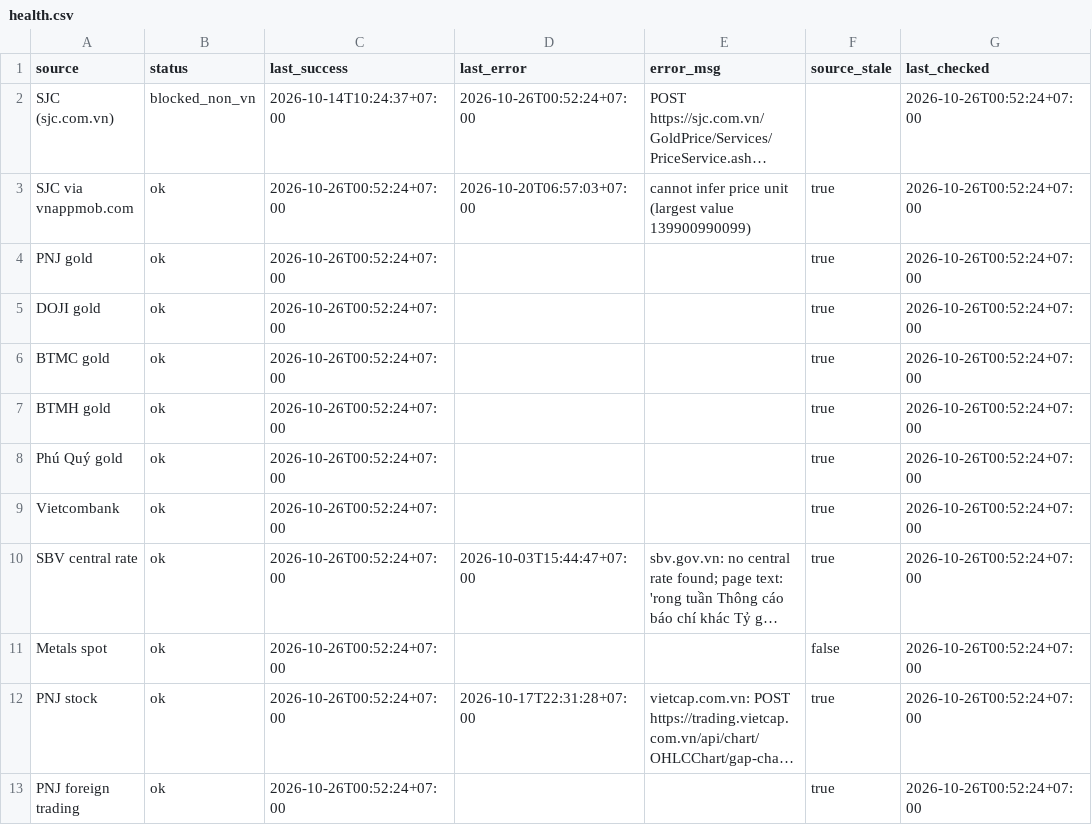
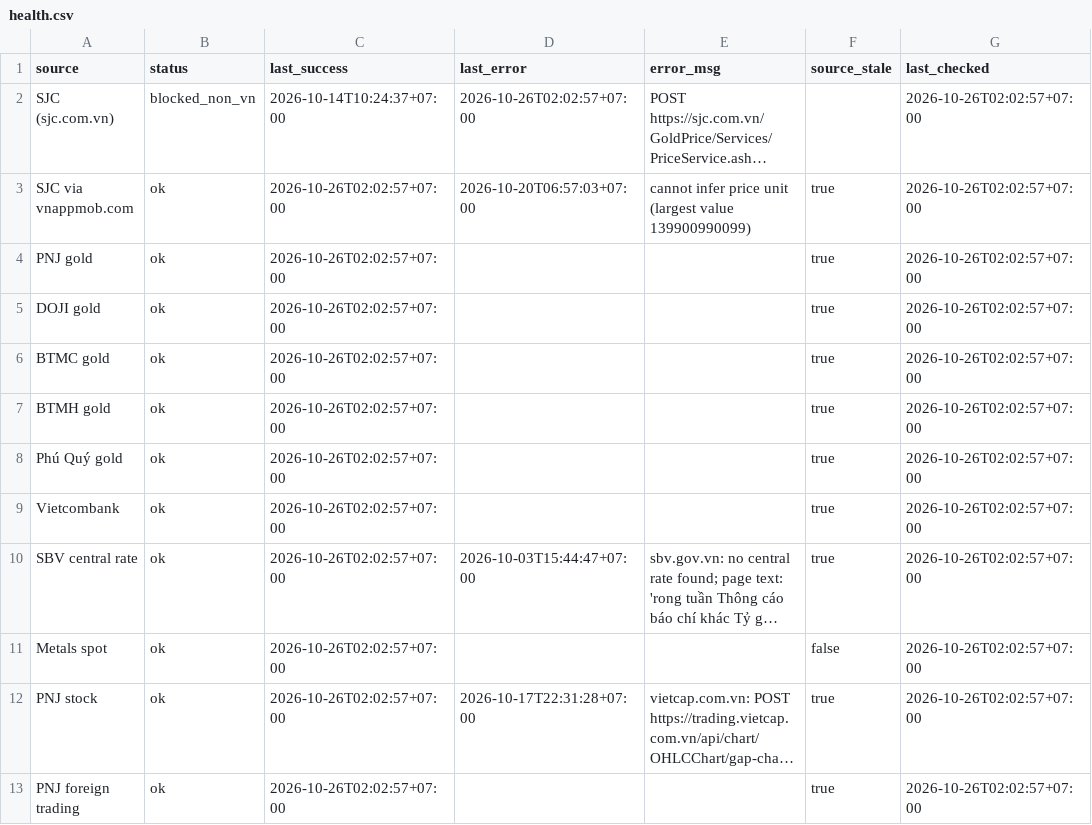
Before and after one commit to truongnhat/pnj-price-feed, a CSV file: data/health.csv, drawn as a sheet; long unchanged cells end in …; the diff names each change by its address in the sheet, - before the commit and + after, or states it on an @@ line.

```diff
--- a/data/health.csv
+++ b/data/health.csv
-D2 (last_error): 2026-10-26T00:52:24+07:00
+D2 (last_error): 2026-10-26T02:02:57+07:00
-G2:G13 (last_checked): 2026-10-26T00:52:24+07:00
+G2:G13 (last_checked): 2026-10-26T02:02:57+07:00
-C3:C13 (last_success): 2026-10-26T00:52:24+07:00
+C3:C13 (last_success): 2026-10-26T02:02:57+07:00
```
Also changed, not shown: data/latest.csv, data/prices.csv.
